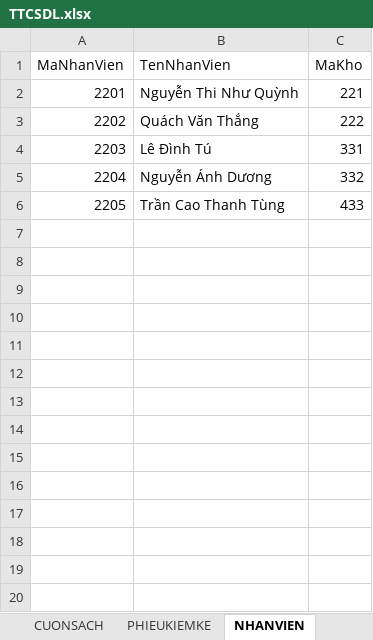
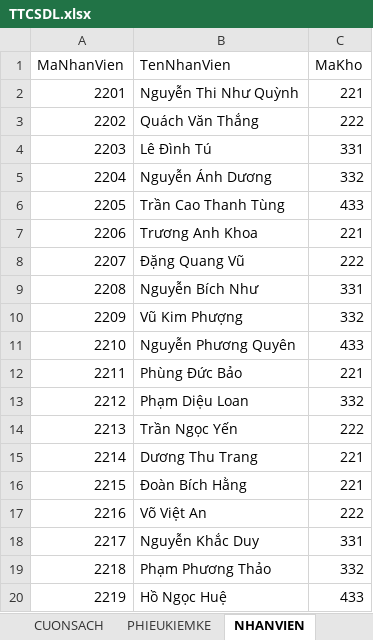
Before and after one commit to MrL8199/TTCSDL, an Excel workbook: TTCSDL.xlsx, sheet NHANVIEN, drawn as a sheet; values as stored, in another font and other column widths than the file's, no borders; the diff names each change by its address in the sheet, - before the commit and + after, or states it on an @@ line.

```diff
--- a/TTCSDL.xlsx (sheet NHANVIEN)
+++ b/TTCSDL.xlsx (sheet NHANVIEN)
+row 7: 2206 | Trương Anh Khoa | 221
+row 8: 2207 | Đặng Quang Vũ | 222
+row 9: 2208 | Nguyễn Bích Như | 331
+row 10: 2209 | Vũ Kim Phượng | 332
+row 11: 2210 | Nguyễn Phương Quyên | 433
+row 12: 2211 | Phùng Ðức Bảo | 221
+row 13: 2212 | Phạm Diệu Loan | 332
+row 14: 2213 | Trần Ngọc Yến | 222
+row 15: 2214 | Dương Thu Trang | 221
+row 16: 2215 | Đoàn Bích Hằng | 221
+row 17: 2216 | Võ Việt An | 222
+row 18: 2217 | Nguyễn Khắc Duy | 331
+row 19: 2218 | Phạm Phương Thảo | 332
+row 20: 2219 | Hồ Ngọc Huệ | 433
```
Also changed, not shown: sheet THETHUVIEN, sheet NXB, sheet NCC, sheet DAUSACH, sheet THELOAI, sheet SACH-TACGIA, 1 more sheet.
